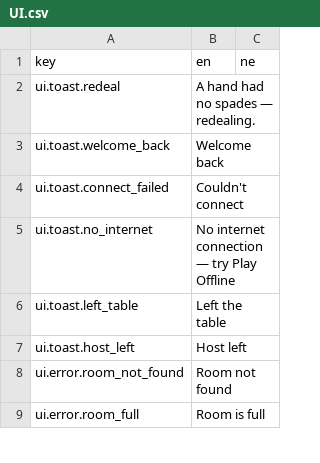
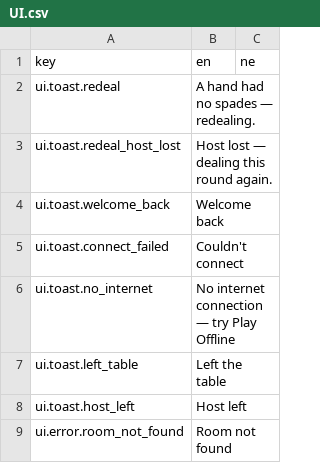
Before and after one commit to ma-usham/Callbreak, a CSV file: Assets/_Project/Localization/UI.csv, drawn as a sheet; only a part is shown; the shorter side is filled out with more unchanged rows; the diff names each change by its address in the sheet, - before the commit and + after, or states it on an @@ line.

```diff
--- a/Assets/_Project/Localization/UI.csv
+++ b/Assets/_Project/Localization/UI.csv
+row 3: ui.toast.redeal_host_lost | Host lost — dealing this round again.
```
Also changed, not shown: 53 other files.
